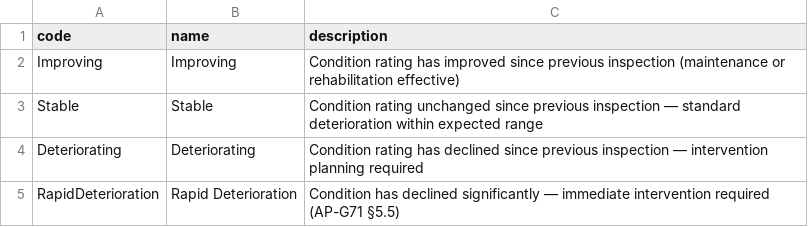
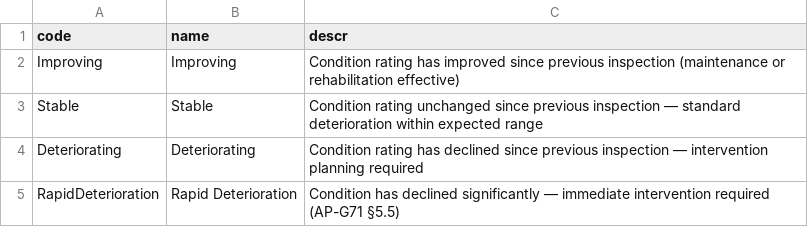
Before and after one commit to virinchy48/BridgeManagement, a CSV file: db/data/bridge.management-ConditionTrends.csv, drawn as a sheet.

```diff
--- a/db/data/bridge.management-ConditionTrends.csv
+++ b/db/data/bridge.management-ConditionTrends.csv
@@ -1,2 +1,2 @@
-code,name,description
+code,name,descr
 Improving,Improving,Condition rating has improved since previous inspection (maintenance or rehabilitation effective)
```
Also changed, not shown: db/data/bridge.management-FatigueDetailCategories.csv, db/data/bridge.management-FoundationTypes.csv, 18 other files.
